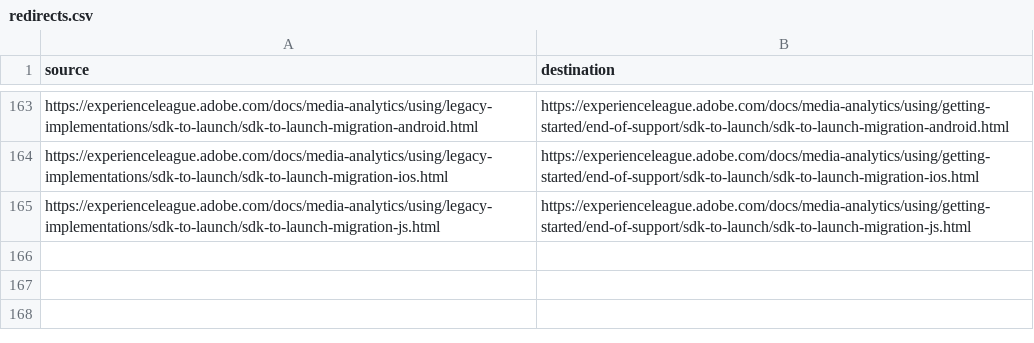
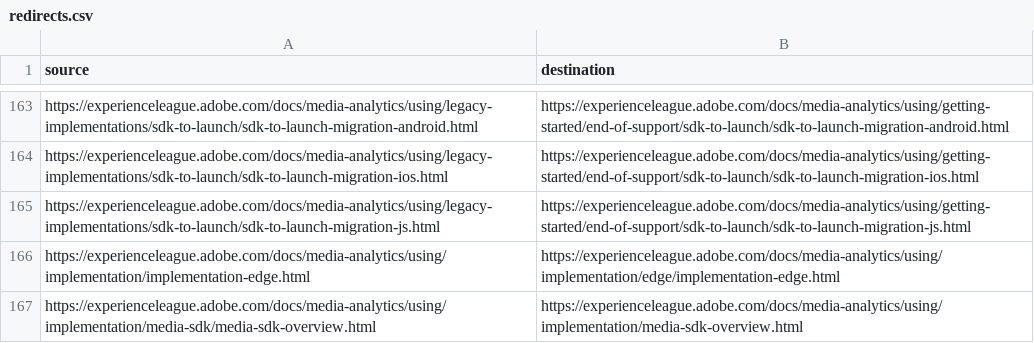
Before and after one commit to AdobeDocs/media-analytics.ja-JP, a CSV file: redirects.csv, drawn as a sheet; only a part is shown, gaps mark what is left out.

```diff
--- a/redirects.csv
+++ b/redirects.csv
@@ -165 +165,3 @@ https://experienceleague.adobe.com/docs/media-analytics/using/legacy-implementat
 https://experienceleague.adobe.com/docs/media-analytics/using/legacy-implementations/sdk-to-launch/sdk-to-launch-migration-js.html,https://experienceleague.adobe.com/docs/media-analytics/using/getting-started/end-of-support/sdk-to-launch/sdk-to-launch-migration-js.html
+https://experienceleague.adobe.com/docs/media-analytics/using/implementation/implementation-edge.html,https://experienceleague.adobe.com/docs/media-analytics/using/implementation/edge/implementation-edge.html
+https://experienceleague.adobe.com/docs/media-analytics/using/implementation/media-sdk/media-sdk-overview.html,https://experienceleague.adobe.com/docs/media-analytics/using/implementation/media-sdk-overview.html
```
Also changed, not shown: 19 other files.
